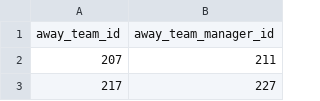
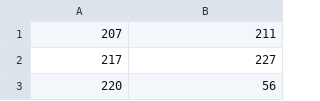
Before and after one commit to Kishorevb/kickstat, a CSV file: KBDataFiles/away_team_managers.csv, drawn as a sheet; only a part is shown; the shorter side is filled out with more unchanged rows.

```diff
--- a/KBDataFiles/away_team_managers.csv
+++ b/KBDataFiles/away_team_managers.csv
@@ -1,2 +1 @@
-away_team_id,away_team_manager_id
 207,211
```
Also changed, not shown: KBDataFiles/competition.csv, KBDataFiles/match_away_team.csv, 12 other files.
